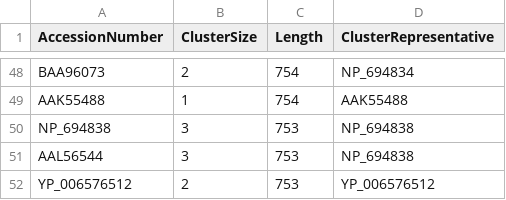
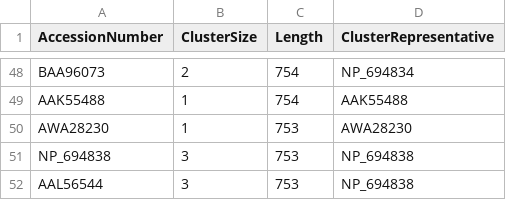
Before and after one commit to josephhughes/ViCTree, a CSV file: txid40120/txid40120_clusters_info.csv, drawn as a sheet; only a part is shown, gaps mark what is left out; the shorter side is filled out with more unchanged rows.

```diff
--- a/txid40120/txid40120_clusters_info.csv
+++ b/txid40120/txid40120_clusters_info.csv
@@ -49,2 +49,3 @@ BAA96073,2,754,NP_694834
 AAK55488,1,754,AAK55488
+AWA28230,1,753,AWA28230
 NP_694838,3,753,NP_694838
```
Also changed, not shown: txid40120/txid40120.csv, txid40120/txid40120_label.csv, 18 other files.
